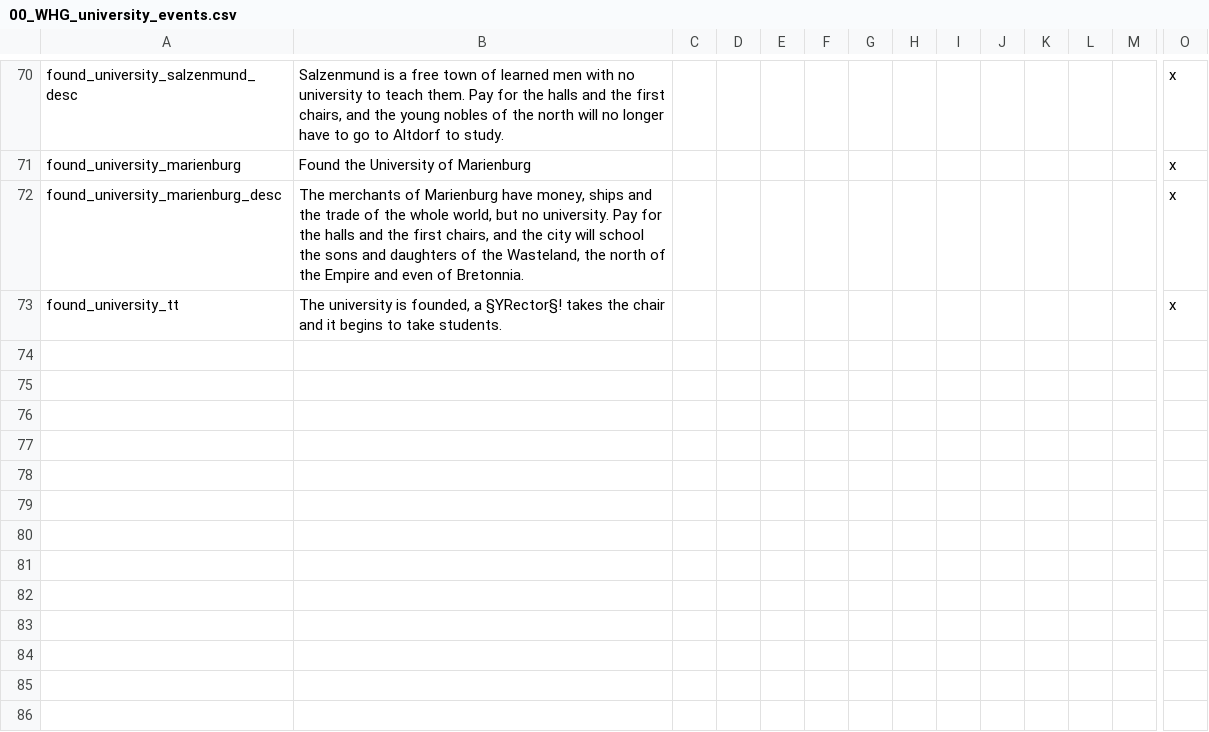
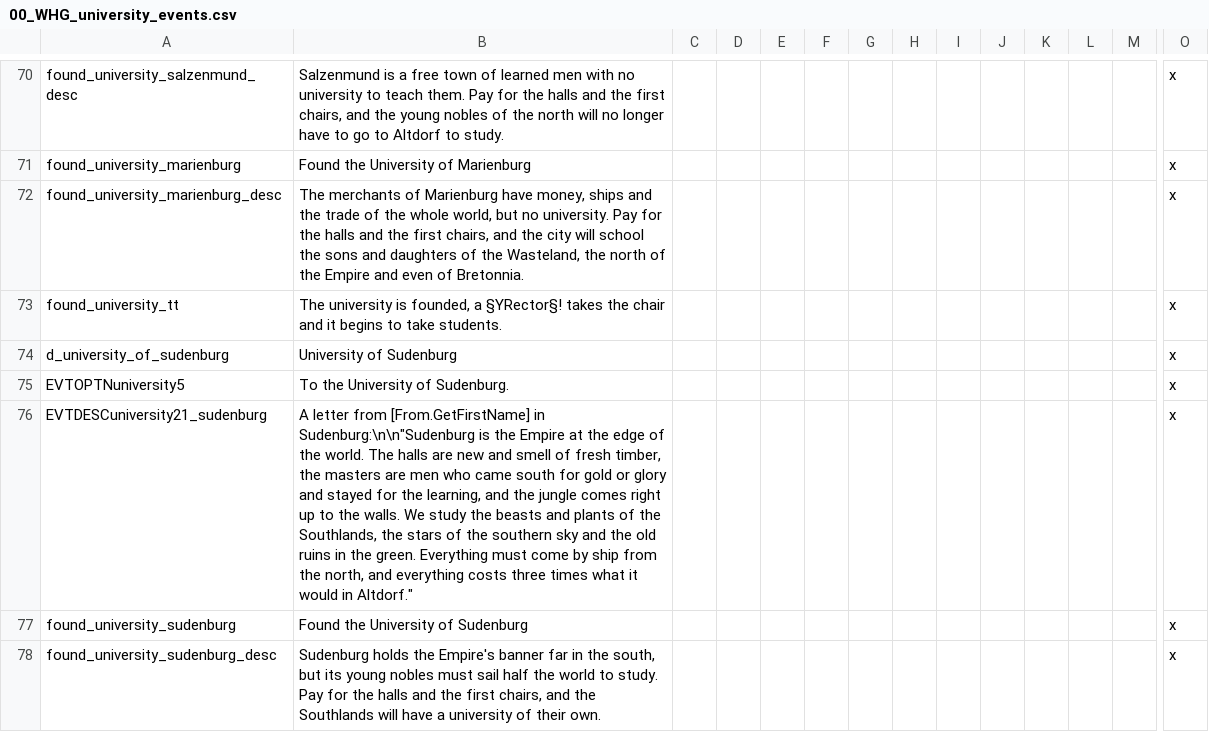
Before and after one commit to Komioski/WH-Geheimnisnacht, a CSV file: localisation/00_WHG_university_events.csv, drawn as a sheet; only a part is shown, gaps mark what is left out; rows hold the shown columns only; the diff names each change by its address in the sheet, - before the commit and + after, or states it on an @@ line.

```diff
--- a/localisation/00_WHG_university_events.csv
+++ b/localisation/00_WHG_university_events.csv
+row 74: d_university_of_sudenburg | University of Sudenburg |  |  |  |  |  |  |  |  |  |  |  | x
+row 75: EVTOPTNuniversity5 | To the University of Sudenburg. |  |  |  |  |  |  |  |  |  |  |  | x
+row 76: EVTDESCuniversity21_sudenburg | A letter from [From.GetFirstName] in Sudenburg:\n\n"Sudenburg is the Empire at the edge of the world. The halls are new and smell of fresh timber, the masters are men who came south for gold or glory and stayed for the learning, and the jungle comes right up to the walls. We study the beasts and plants of the Southlands, the stars of the southern sky and the old ruins in the green. Everything must come by ship from the north, and everything costs three times what it would in Altdorf." |  |  |  |  |  |  |  |  |  |  |  | x
+row 77: found_university_sudenburg | Found the University of Sudenburg |  |  |  |  |  |  |  |  |  |  |  | x
+row 78: found_university_sudenburg_desc | Sudenburg holds the Empire's banner far in the south, but its young nobles must sail half the world to study. Pay for the halls and the first chairs, and the Southlands will have a university of their own. |  |  |  |  |  |  |  |  |  |  |  | x
```
Also changed, not shown: 7 other files.
